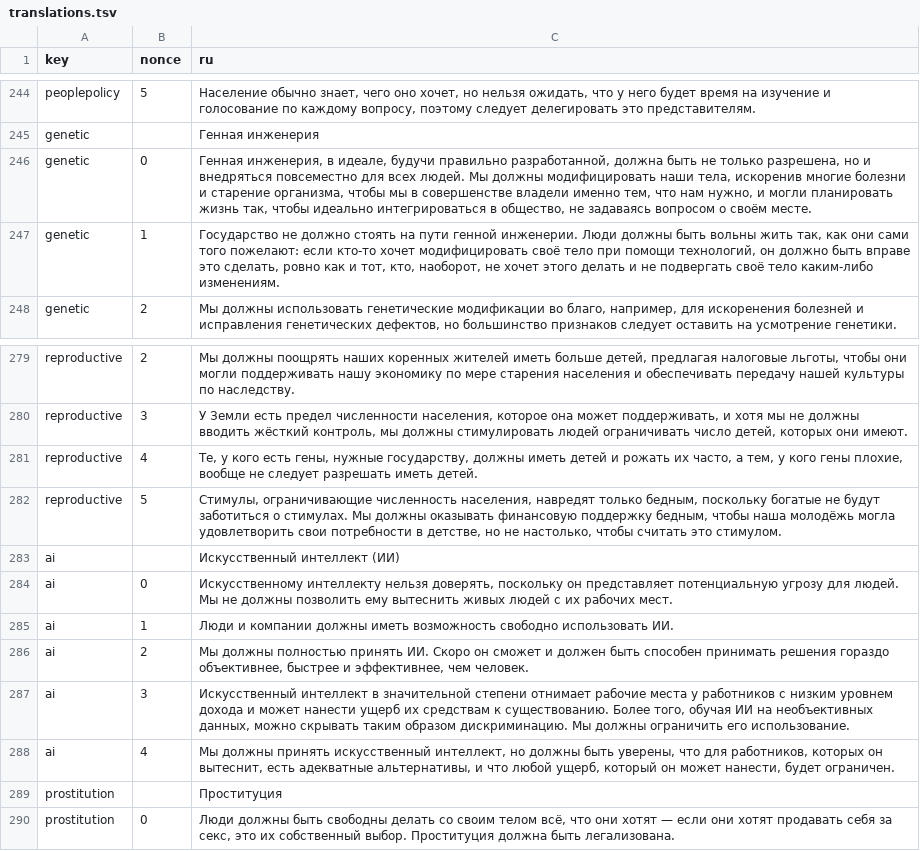
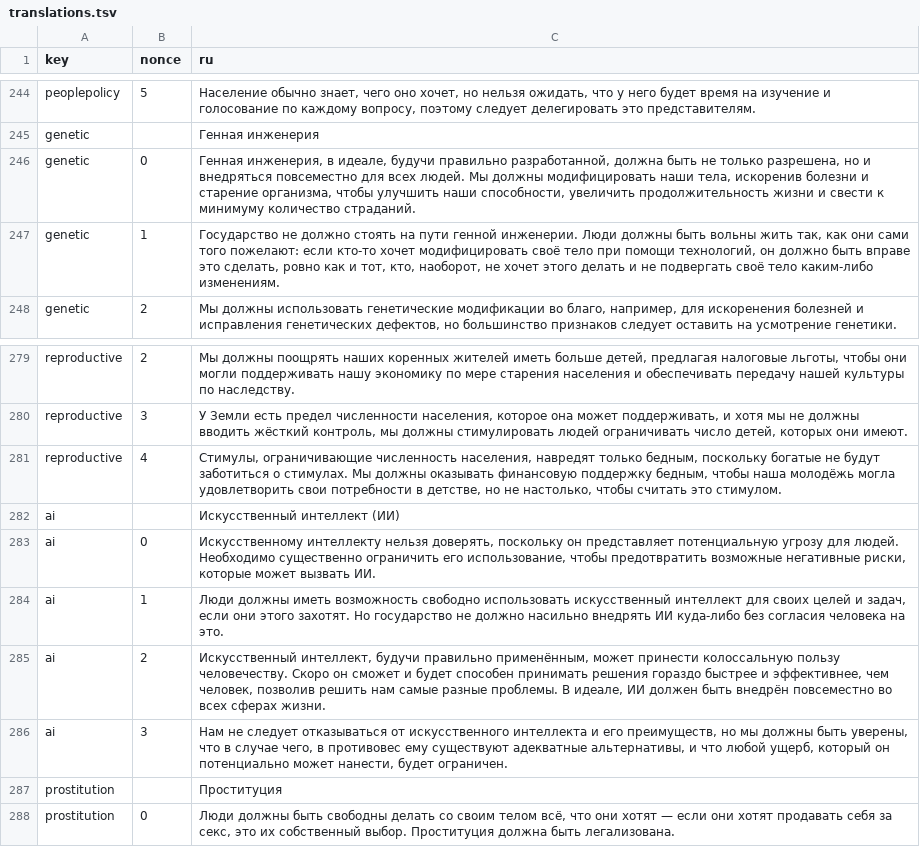
Before and after one commit to ecopolcharts/ecopolcharts.github.io, a TSV file: translations/translations.tsv, drawn as a sheet; only a part is shown, gaps mark what is left out.

Commit message:
Update translations.tsv

```diff
--- a/translations/translations.tsv
+++ b/translations/translations.tsv
@@ -245,3 +245,3 @@ peoplepolicy	5	Население обычно знает, чего оно хо
 genetic		Генная инженерия
-genetic	0	Генная инженерия, в идеале, будучи правильно разработанной, должна быть не только разрешена, но и внедряться повсеместно для всех людей. Мы должны модифицировать наши тела, искоренив многие болезни и старение организма, чтобы мы в совершенстве владели именно тем, что нам нужно, и могли планировать жизнь так, чтобы идеально интегрироваться в общество, не задаваясь вопросом о своём месте.
+genetic	0	Генная инженерия, в идеале, будучи правильно разработанной, должна быть не только разрешена, но и внедряться повсеместно для всех людей. Мы должны модифицировать наши тела, искоренив болезни и старение организма, чтобы улучшить наши способности, увеличить продолжительность жизни и свести к минимуму количество страданий.
 genetic	1	Государство не должно стоять на пути генной инженерии. Люди должны быть вольны жить так, как они сами того пожелают: если кто-то хочет модифицировать своё тело при помощи технологий, он должно быть вправе это сделать, ровно как и тот, кто, наоборот, не хочет этого делать и не подвергать своё тело каким-либо изменениям.
@@ -280,10 +280,8 @@ reproductive	2	Мы должны поощрять наших коренных ж
 reproductive	3	У Земли есть предел численности населения, которое она может поддерживать, и хотя мы не должны вводить жёсткий контроль, мы должны стимулировать людей ограничивать число детей, которых они имеют.
-reproductive	4	Те, у кого есть гены, нужные государству, должны иметь детей и рожать их часто, а тем, у кого гены плохие, вообще не следует разрешать иметь детей.
-reproductive	5	Стимулы, ограничивающие численность населения, навредят только бедным, поскольку богатые не будут заботиться о стимулах. Мы должны оказывать финансовую поддержку бедным, чтобы наша молодёжь могла удовлетворить свои потребности в детстве, но не настолько, чтобы считать это стимулом.
+reproductive	4	Стимулы, ограничивающие численность населения, навредят только бедным, поскольку богатые не будут заботиться о стимулах. Мы должны оказывать финансовую поддержку бедным, чтобы наша молодёжь могла удовлетворить свои потребности в детстве, но не настолько, чтобы считать это стимулом.
 ai		Искусственный интеллект (ИИ)
-ai	0	Искусственному интеллекту нельзя доверять, поскольку он представляет потенциальную угрозу для людей. Мы не должны позволить ему вытеснить живых людей с их рабочих мест.
-ai	1	Люди и компании должны иметь возможность свободно использовать ИИ.
-ai	2	Мы должны полностью принять ИИ. Скоро он сможет и должен быть способен принимать решения гораздо объективнее, быстрее и эффективнее, чем человек.
-ai	3	Искусственный интеллект в значительной степени отнимает рабочие места у работников с низким уровнем дохода и может нанести ущерб их средствам к существованию. Более того, обучая ИИ на необъективных данных, можно скрывать таким образом дискриминацию. Мы должны ограничить его использование.
-ai	4	Мы должны принять искусственный интеллект, но должны быть уверены, что для работников, которых он вытеснит, есть адекватные альтернативы, и что любой ущерб, который он может нанести, будет ограничен.
+ai	0	Искусственному интеллекту нельзя доверять, поскольку он представляет потенциальную угрозу для людей. Необходимо существенно ограничить его использование, чтобы предотвратить возможные негативные риски, которые может вызвать ИИ.
+ai	1	Люди должны иметь возможность свободно использовать искусственный интеллект для своих целей и задач, если они этого захотят. Но государство не должно насильно внедрять ИИ куда-либо без согласия человека на это.
+ai	2	Искусственный интеллект, будучи правильно применённым, может принести колоссальную пользу человечеству. Скоро он сможет и будет способен принимать решения гораздо быстрее и эффективнее, чем человек, позволив решить нам самые разные проблемы. В идеале, ИИ должен быть внедрён повсеместно во всех сферах жизни.
+ai	3	Нам не следует отказываться от искусственного интеллекта и его преимуществ, но мы должны быть уверены, что в случае чего, в противовес ему существуют адекватные альтернативы, и что любой ущерб, который он потенциально может нанести, будет ограничен.
 prostitution		Проституция
```
